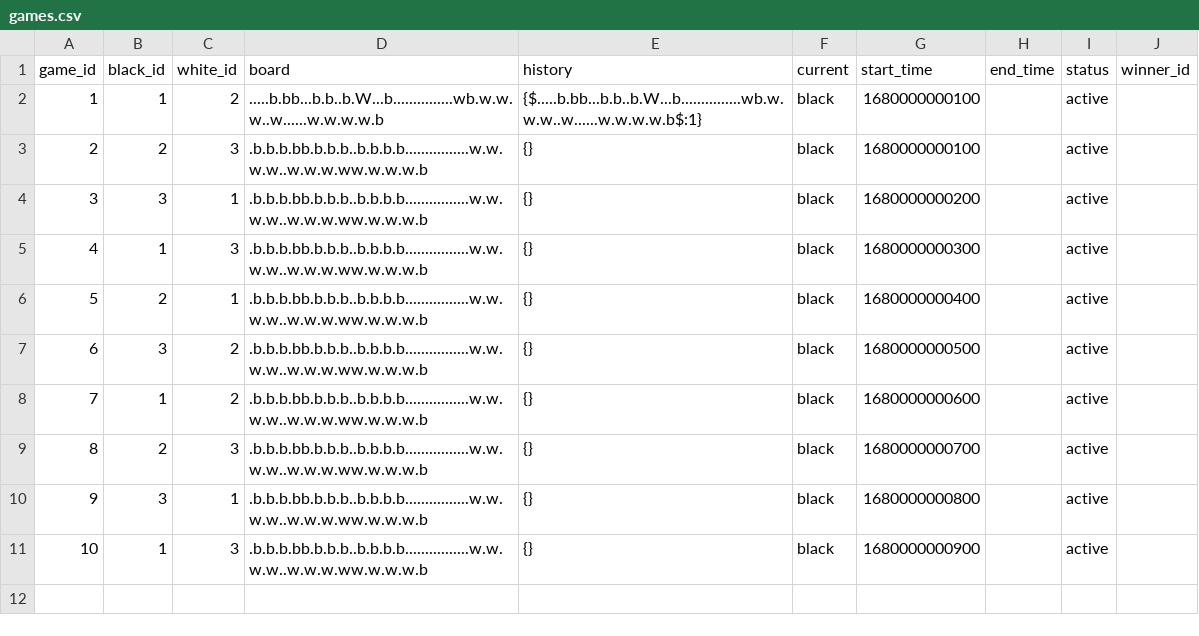
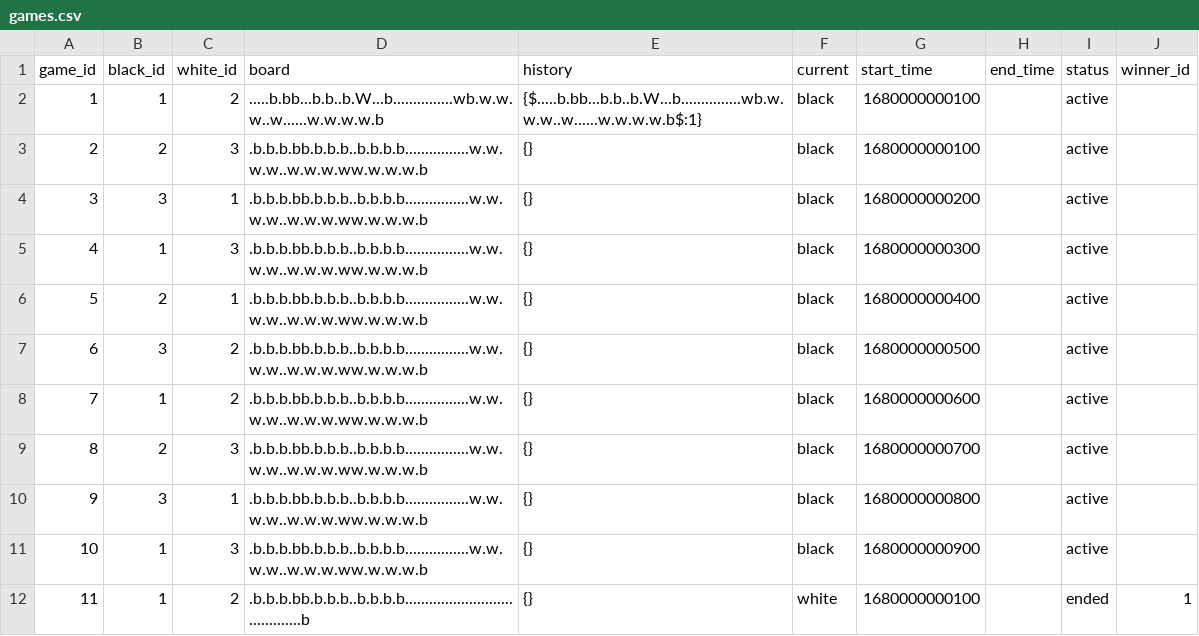
Before and after one commit to ivauol/game-night, a CSV file: ktor-sample/src/main/resources/data/games.csv, drawn as a sheet; the diff names each change by its address in the sheet, - before the commit and + after, or states it on an @@ line.

Commit message:
Added game creating feature + some ui improvements on game.peb

```diff
--- a/ktor-sample/src/main/resources/data/games.csv
+++ b/ktor-sample/src/main/resources/data/games.csv
+row 12: 11 | 1 | 2 | .b.b.b.bb.b.b.b..b.b.b.b........................................b | {} | white | 1680000000100 |  | ended | 1
```
Also changed, not shown: 13 other files.
